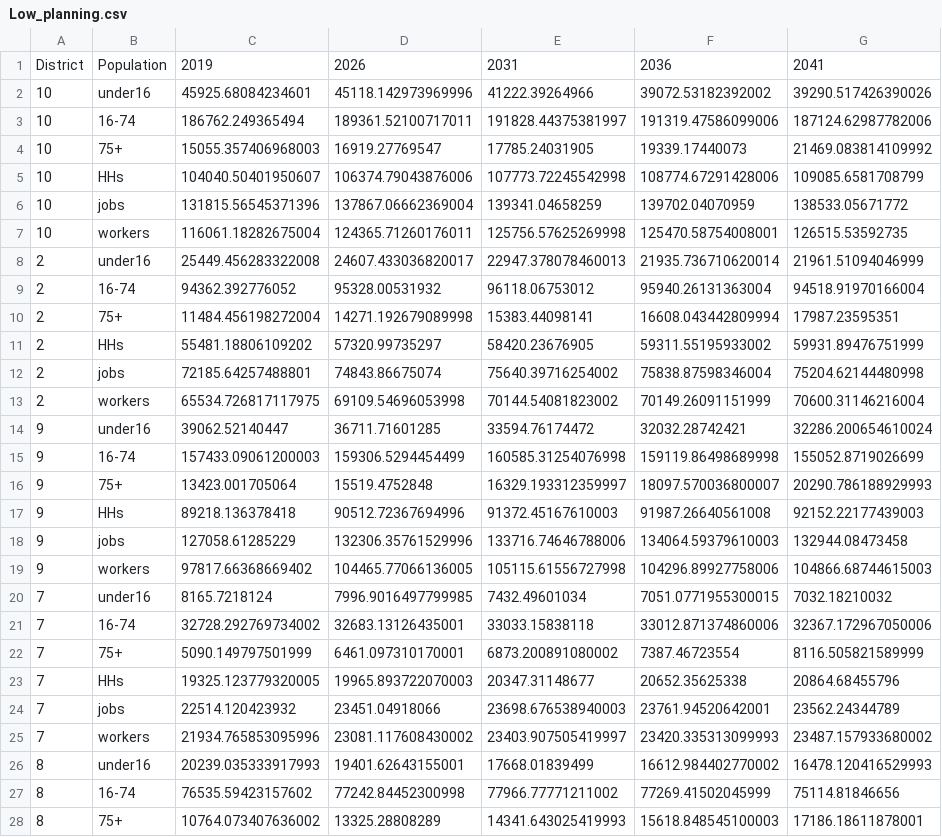
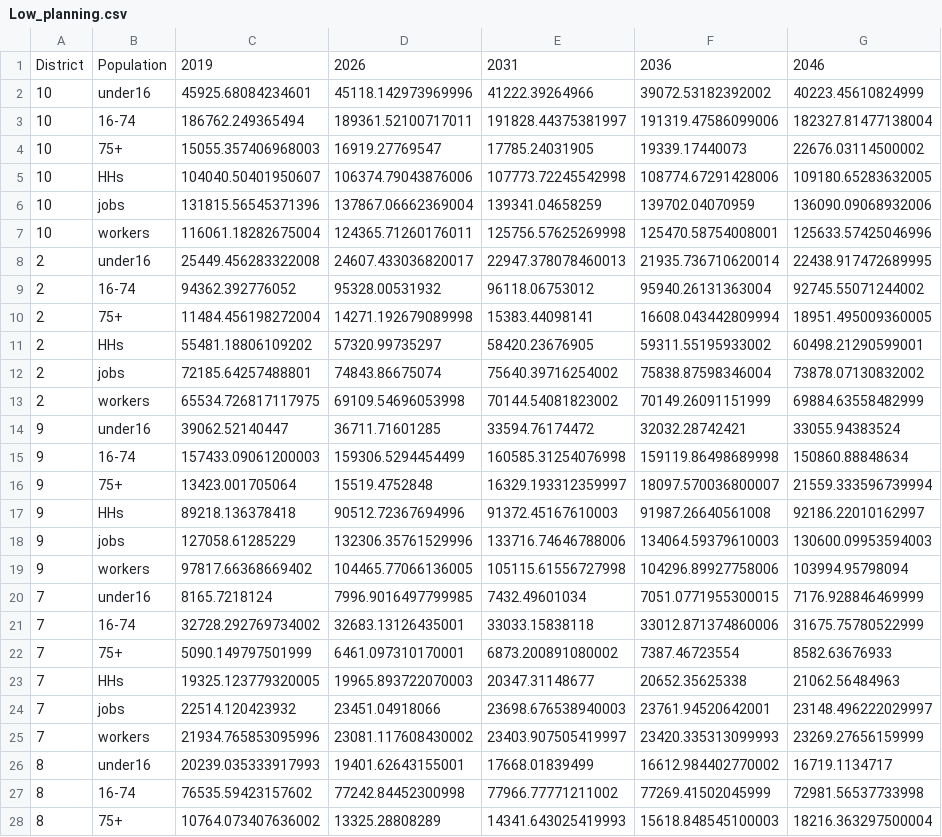
Before and after one commit to harrysystra/LEIM_Python, a CSV file: Step2/Outputs/Low_planning.csv, drawn as a sheet; only a part is shown; the diff covers the shown part only.

```diff
--- a/Step2/Outputs/Low_planning.csv
+++ b/Step2/Outputs/Low_planning.csv
@@ -1,28 +1,28 @@
-District,Population,2019,2026,2031,2036,2041
-10,under16,45925.68084234601,45118.142973969996,41222.39264966,39072.53182392002,39290.517426390026
-10,16-74,186762.249365494,189361.52100717011,191828.44375381997,191319.47586099006,187124.62987782006
-10,75+,15055.357406968003,16919.27769547,17785.24031905,19339.17440073,21469.083814109992
-10,HHs,104040.50401950607,106374.79043876006,107773.72245542998,108774.67291428006,109085.6581708799
-10,jobs,131815.56545371396,137867.06662369004,139341.04658259,139702.04070959,138533.05671772
-10,workers,116061.18282675004,124365.71260176011,125756.57625269998,125470.58754008001,126515.53592735
-2,under16,25449.456283322008,24607.433036820017,22947.378078460013,21935.736710620014,21961.51094046999
-2,16-74,94362.392776052,95328.00531932,96118.06753012,95940.26131363004,94518.91970166004
-2,75+,11484.456198272004,14271.192679089998,15383.44098141,16608.043442809994,17987.23595351
-2,HHs,55481.18806109202,57320.99735297,58420.23676905,59311.55195933002,59931.89476751999
-2,jobs,72185.64257488801,74843.86675074,75640.39716254002,75838.87598346004,75204.62144480998
-2,workers,65534.726817117975,69109.54696053998,70144.54081823002,70149.26091151999,70600.31146216004
-9,under16,39062.52140447,36711.71601285,33594.76174472,32032.28742421,32286.200654610024
-9,16-74,157433.09061200003,159306.5294454499,160585.31254076998,159119.86498689998,155052.8719026699
-9,75+,13423.001705064,15519.4752848,16329.193312359997,18097.570036800007,20290.786188929993
-9,HHs,89218.136378418,90512.72367694996,91372.45167610003,91987.26640561008,92152.22177439003
-9,jobs,127058.61285229,132306.35761529996,133716.74646788006,134064.59379610003,132944.08473458
-9,workers,97817.66368669402,104465.77066136005,105115.61556727998,104296.89927758006,104866.68744615003
-7,under16,8165.7218124,7996.9016497799985,7432.49601034,7051.0771955300015,7032.18210032
-7,16-74,32728.292769734002,32683.13126435001,33033.15838118,33012.871374860006,32367.172967050006
-7,75+,5090.149797501999,6461.097310170001,6873.200891080002,7387.46723554,8116.505821589999
-7,HHs,19325.123779320005,19965.893722070003,20347.31148677,20652.35625338,20864.68455796
-7,jobs,22514.120423932,23451.04918066,23698.676538940003,23761.94520642001,23562.24344789
-7,workers,21934.765853095996,23081.117608430002,23403.907505419997,23420.335313099993,23487.157933680002
-8,under16,20239.035333917993,19401.62643155001,17668.01839499,16612.984402770002,16478.120416529993
-8,16-74,76535.59423157602,77242.84452300998,77966.77771211002,77269.41502045999,75114.81846656
-8,75+,10764.073407636002,13325.28808289,14341.643025419993,15618.848545100003,17186.18611878001
+District,Population,2019,2026,2031,2036,2046
+10,under16,45925.68084234601,45118.142973969996,41222.39264966,39072.53182392002,40223.45610824999
+10,16-74,186762.249365494,189361.52100717011,191828.44375381997,191319.47586099006,182327.81477138004
+10,75+,15055.357406968003,16919.27769547,17785.24031905,19339.17440073,22676.03114500002
+10,HHs,104040.50401950607,106374.79043876006,107773.72245542998,108774.67291428006,109180.65283632005
+10,jobs,131815.56545371396,137867.06662369004,139341.04658259,139702.04070959,136090.09068932006
+10,workers,116061.18282675004,124365.71260176011,125756.57625269998,125470.58754008001,125633.57425046996
+2,under16,25449.456283322008,24607.433036820017,22947.378078460013,21935.736710620014,22438.917472689995
+2,16-74,94362.392776052,95328.00531932,96118.06753012,95940.26131363004,92745.55071244002
+2,75+,11484.456198272004,14271.192679089998,15383.44098141,16608.043442809994,18951.495009360005
+2,HHs,55481.18806109202,57320.99735297,58420.23676905,59311.55195933002,60498.21290599001
+2,jobs,72185.64257488801,74843.86675074,75640.39716254002,75838.87598346004,73878.07130832002
+2,workers,65534.726817117975,69109.54696053998,70144.54081823002,70149.26091151999,69884.63558482999
+9,under16,39062.52140447,36711.71601285,33594.76174472,32032.28742421,33055.94383524
+9,16-74,157433.09061200003,159306.5294454499,160585.31254076998,159119.86498689998,150860.88848634
+9,75+,13423.001705064,15519.4752848,16329.193312359997,18097.570036800007,21559.333596739994
+9,HHs,89218.136378418,90512.72367694996,91372.45167610003,91987.26640561008,92186.22010162997
+9,jobs,127058.61285229,132306.35761529996,133716.74646788006,134064.59379610003,130600.09953594003
+9,workers,97817.66368669402,104465.77066136005,105115.61556727998,104296.89927758006,103994.95798094
+7,under16,8165.7218124,7996.9016497799985,7432.49601034,7051.0771955300015,7176.928846469999
+7,16-74,32728.292769734002,32683.13126435001,33033.15838118,33012.871374860006,31675.75780522999
+7,75+,5090.149797501999,6461.097310170001,6873.200891080002,7387.46723554,8582.63676933
+7,HHs,19325.123779320005,19965.893722070003,20347.31148677,20652.35625338,21062.56484963
+7,jobs,22514.120423932,23451.04918066,23698.676538940003,23761.94520642001,23148.496222029997
+7,workers,21934.765853095996,23081.117608430002,23403.907505419997,23420.335313099993,23269.27656159999
+8,under16,20239.035333917993,19401.62643155001,17668.01839499,16612.984402770002,16719.1134717
+8,16-74,76535.59423157602,77242.84452300998,77966.77771211002,77269.41502045999,72981.56537733998
+8,75+,10764.073407636002,13325.28808289,14341.643025419993,15618.848545100003,18216.363297500004
```
Also changed, not shown: 147 edited cells elsewhere in this file, Step2/Outputs/Behavioural_car_ownership.csv, Step2/Outputs/Low_car_ownership.csv, 7 other files.
